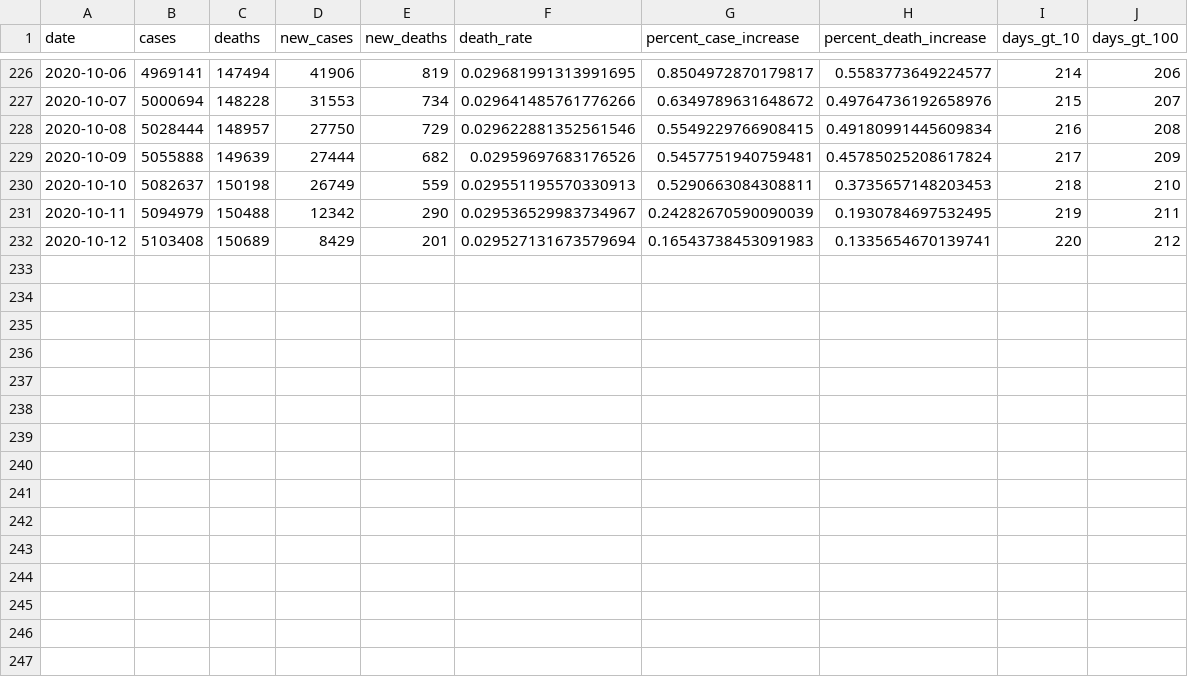
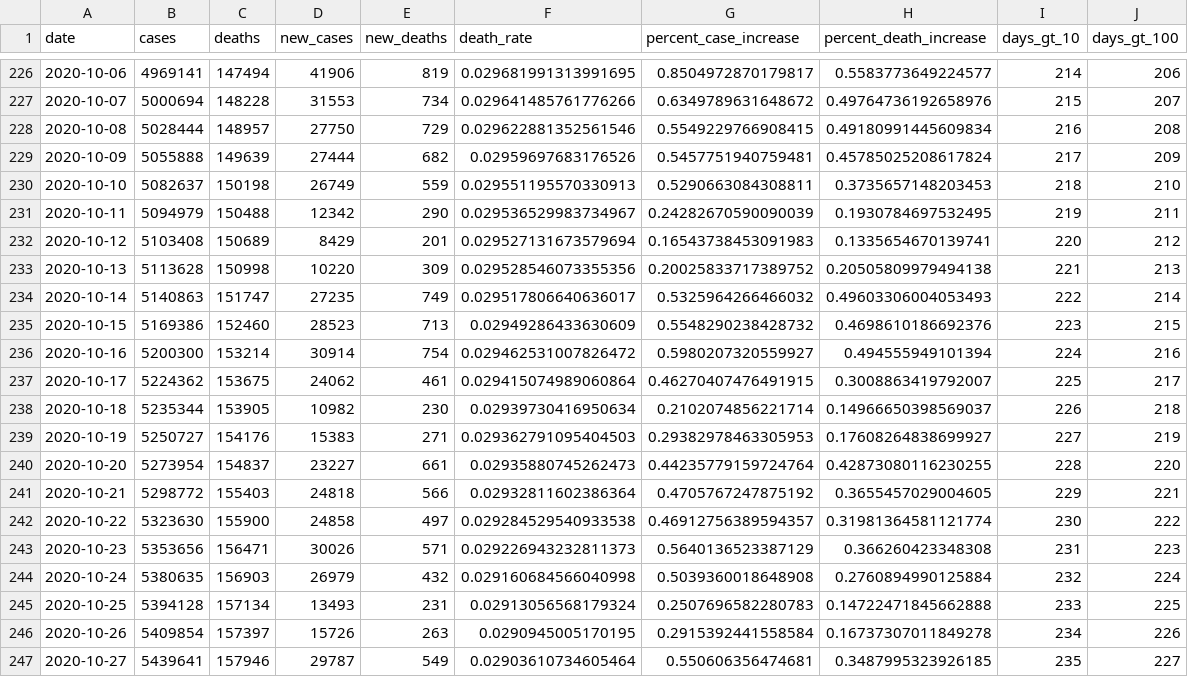
Before and after one commit to mralbu/coronavirusbrazil, a CSV file: data-raw/coronavirus_br.csv, drawn as a sheet; only a part is shown, gaps mark what is left out.

```diff
--- a/data-raw/coronavirus_br.csv
+++ b/data-raw/coronavirus_br.csv
@@ -232 +232,16 @@ date,cases,deaths,new_cases,new_deaths,death_rate,percent_case_increase,percent_
 2020-10-12,5103408,150689,8429,201,0.029527131673579694,0.16543738453091983,0.1335654670139741,220,212
+2020-10-13,5113628,150998,10220,309,0.029528546073355356,0.20025833717389752,0.20505809979494138,221,213
+2020-10-14,5140863,151747,27235,749,0.029517806640636017,0.5325964266466032,0.49603306004053493,222,214
+2020-10-15,5169386,152460,28523,713,0.02949286433630609,0.5548290238428732,0.4698610186692376,223,215
+2020-10-16,5200300,153214,30914,754,0.029462531007826472,0.5980207320559927,0.494555949101394,224,216
+2020-10-17,5224362,153675,24062,461,0.029415074989060864,0.46270407476491915,0.3008863419792007,225,217
+2020-10-18,5235344,153905,10982,230,0.02939730416950634,0.2102074856221714,0.14966650398569037,226,218
+2020-10-19,5250727,154176,15383,271,0.029362791095404503,0.29382978463305953,0.17608264838699927,227,219
+2020-10-20,5273954,154837,23227,661,0.02935880745262473,0.44235779159724764,0.42873080116230255,228,220
+2020-10-21,5298772,155403,24818,566,0.02932811602386364,0.4705767247875192,0.3655457029004605,229,221
+2020-10-22,5323630,155900,24858,497,0.029284529540933538,0.46912756389594357,0.31981364581121774,230,222
+2020-10-23,5353656,156471,30026,571,0.029226943232811373,0.5640136523387129,0.366260423348308,231,223
+2020-10-24,5380635,156903,26979,432,0.029160684566040998,0.5039360018648908,0.2760894990125884,232,224
+2020-10-25,5394128,157134,13493,231,0.02913056568179324,0.2507696582280783,0.14722471845662888,233,225
+2020-10-26,5409854,157397,15726,263,0.0290945005170195,0.2915392441558584,0.16737307011849278,234,226
+2020-10-27,5439641,157946,29787,549,0.02903610734605464,0.550606356474681,0.3487995323926185,235,227
```
Also changed, not shown: 14 other files.
